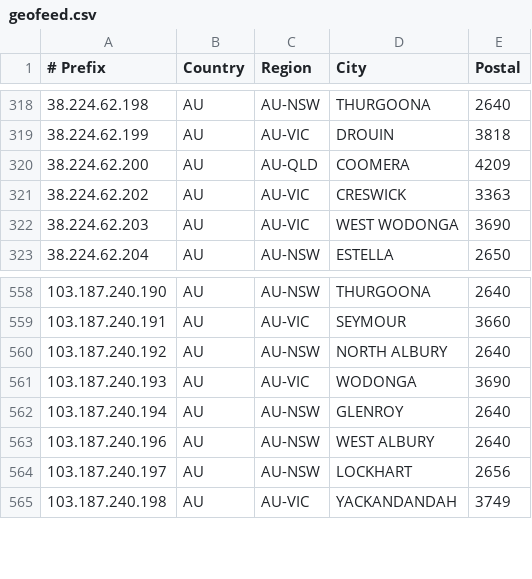
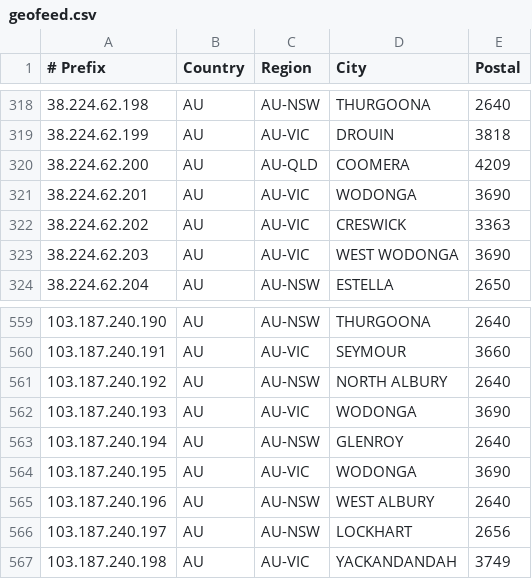
Before and after one commit to LightningIP/geofeed, a CSV file: geofeed.csv, drawn as a sheet; only a part is shown, gaps mark what is left out.

Commit message:
IP Address Updates

```diff
--- a/geofeed.csv
+++ b/geofeed.csv
@@ -320,2 +320,3 @@
 38.224.62.200,AU,AU-QLD,COOMERA,4209
+38.224.62.201,AU,AU-VIC,WODONGA,3690
 38.224.62.202,AU,AU-VIC,CRESWICK,3363
@@ -562,2 +563,3 @@
 103.187.240.194,AU,AU-NSW,GLENROY,2640
+103.187.240.195,AU,AU-VIC,WODONGA,3690
 103.187.240.196,AU,AU-NSW,WEST ALBURY,2640
```
